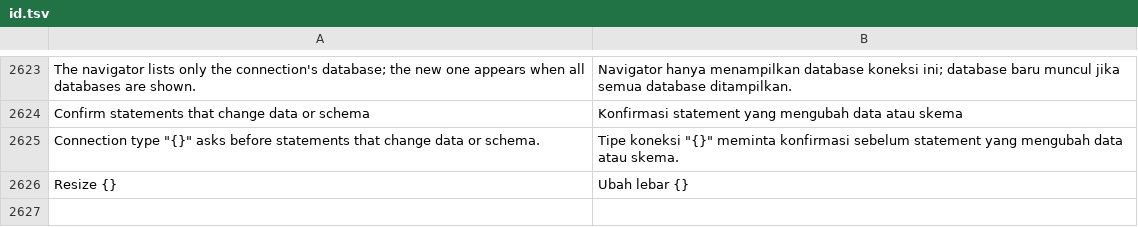
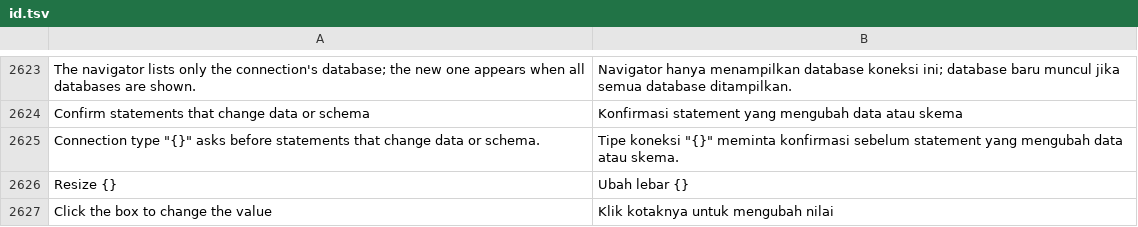
Before and after one commit to ilhamnadhif/dbiji, a TSV file: crates/dbiji-core/locales/id.tsv, drawn as a sheet; only a part is shown, gaps mark what is left out; the diff names each change by its address in the sheet, - before the commit and + after, or states it on an @@ line.

```diff
--- a/crates/dbiji-core/locales/id.tsv
+++ b/crates/dbiji-core/locales/id.tsv
+row 2627: Click the box to change the value | Klik kotaknya untuk mengubah nilai
```
Also changed, not shown: crates/dbiji-grid/locales/id.tsv, 3 other files.
